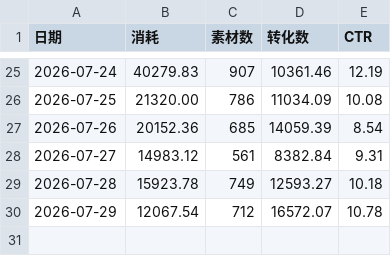
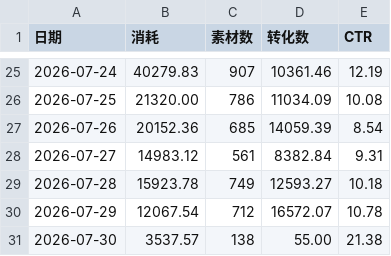
Before and after one commit to Hy088/chuangliang-data_625, a CSV file: me-history.csv, drawn as a sheet; only a part is shown, gaps mark what is left out; the diff names each change by its address in the sheet, - before the commit and + after, or states it on an @@ line.

```diff
--- a/me-history.csv
+++ b/me-history.csv
+row 31: 2026-07-30 | 3537.57 | 138 | 55.00 | 21.38
```
Also changed, not shown: 2 other files.
